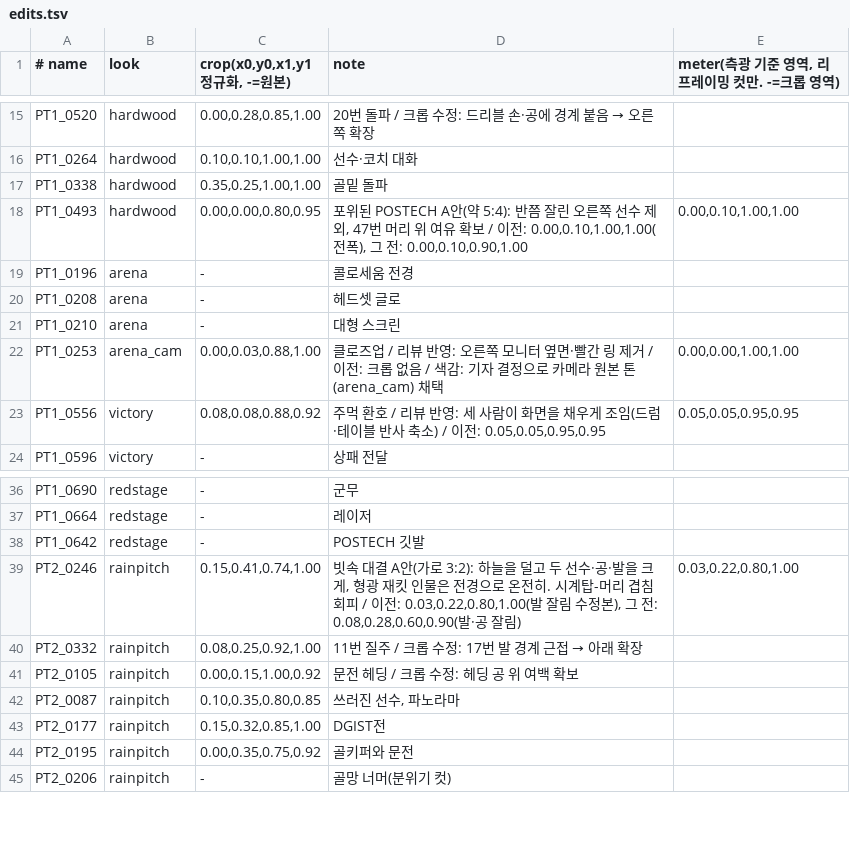
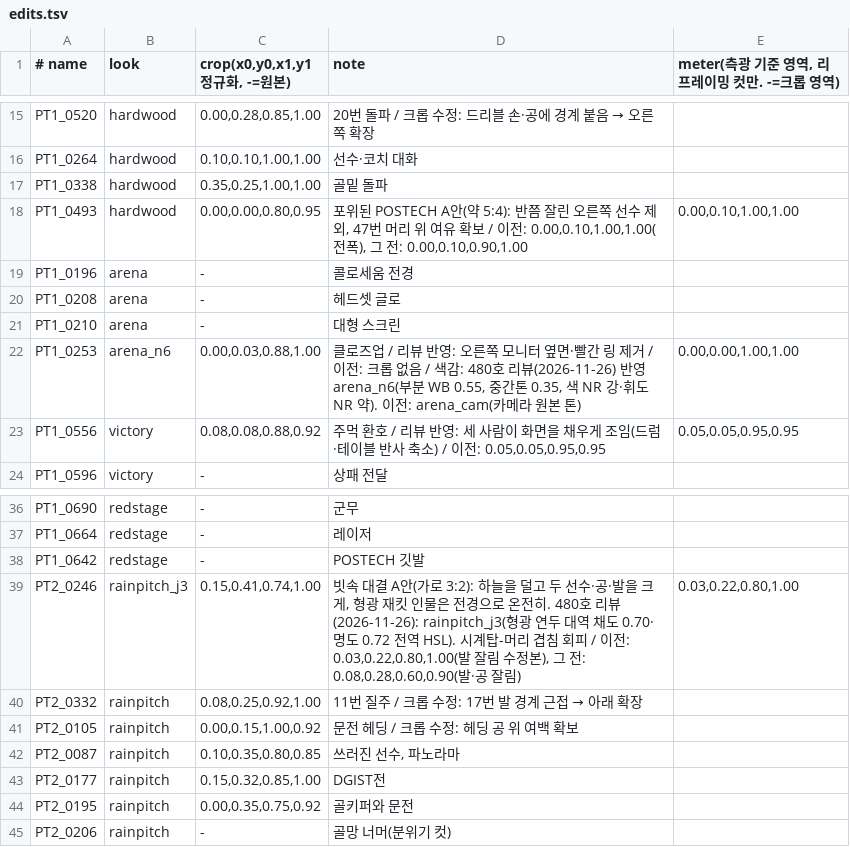
Before and after one commit to ahooncho/stadium-2026-photo-edit, a TSV file: looks/edits.tsv, drawn as a sheet; only a part is shown, gaps mark what is left out.

```diff
--- a/looks/edits.tsv
+++ b/looks/edits.tsv
@@ -21,3 +21,3 @@ PT1_0208	arena	-	헤드셋 글로
 PT1_0210	arena	-	대형 스크린
-PT1_0253	arena_cam	0.00,0.03,0.88,1.00	클로즈업 / 리뷰 반영: 오른쪽 모니터 옆면·빨간 링 제거 / 이전: 크롭 없음 / 색감: 기자 결정으로 카메라 원본 톤(arena_cam) 채택	0.00,0.00,1.00,1.00
+PT1_0253	arena_n6	0.00,0.03,0.88,1.00	클로즈업 / 리뷰 반영: 오른쪽 모니터 옆면·빨간 링 제거 / 이전: 크롭 없음 / 색감: 480호 리뷰(2026-11-26) 반영 arena_n6(부분 WB 0.55, 중간톤 0.35, 색 NR 강·휘도 NR 약). 이전: arena_cam(카메라 원본 톤)	0.00,0.00,1.00,1.00
 PT1_0556	victory	0.08,0.08,0.88,0.92	주먹 환호 / 리뷰 반영: 세 사람이 화면을 채우게 조임(드럼·테이블 반사 축소) / 이전: 0.05,0.05,0.95,0.95	0.05,0.05,0.95,0.95
@@ -38,3 +38,3 @@ PT1_0664	redstage	-	레이저
 PT1_0642	redstage	-	POSTECH 깃발
-PT2_0246	rainpitch	0.15,0.41,0.74,1.00	빗속 대결 A안(가로 3:2): 하늘을 덜고 두 선수·공·발을 크게, 형광 재킷 인물은 전경으로 온전히. 시계탑-머리 겹침 회피 / 이전: 0.03,0.22,0.80,1.00(발 잘림 수정본), 그 전: 0.08,0.28,0.60,0.90(발·공 잘림)	0.03,0.22,0.80,1.00
+PT2_0246	rainpitch_j3	0.15,0.41,0.74,1.00	빗속 대결 A안(가로 3:2): 하늘을 덜고 두 선수·공·발을 크게, 형광 재킷 인물은 전경으로 온전히. 480호 리뷰(2026-11-26): rainpitch_j3(형광 연두 대역 채도 0.70·명도 0.72 전역 HSL). 시계탑-머리 겹침 회피 / 이전: 0.03,0.22,0.80,1.00(발 잘림 수정본), 그 전: 0.08,0.28,0.60,0.90(발·공 잘림)	0.03,0.22,0.80,1.00
 PT2_0332	rainpitch	0.08,0.25,0.92,1.00	11번 질주 / 크롭 수정: 17번 발 경계 근접 → 아래 확장
```
Also changed, not shown: out/final8/manifest.csv, 18 other files.
